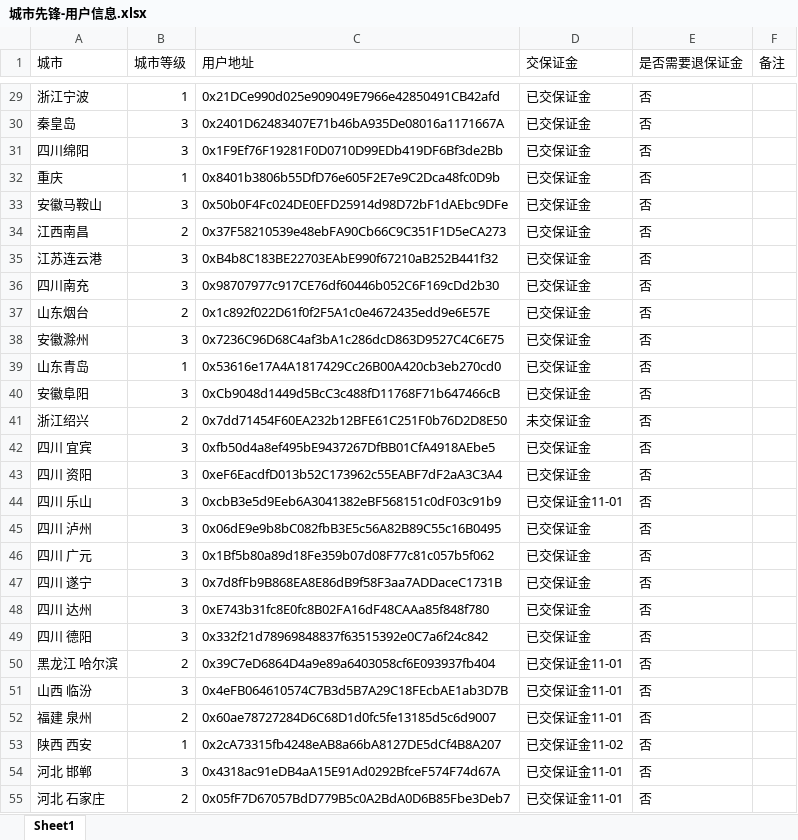
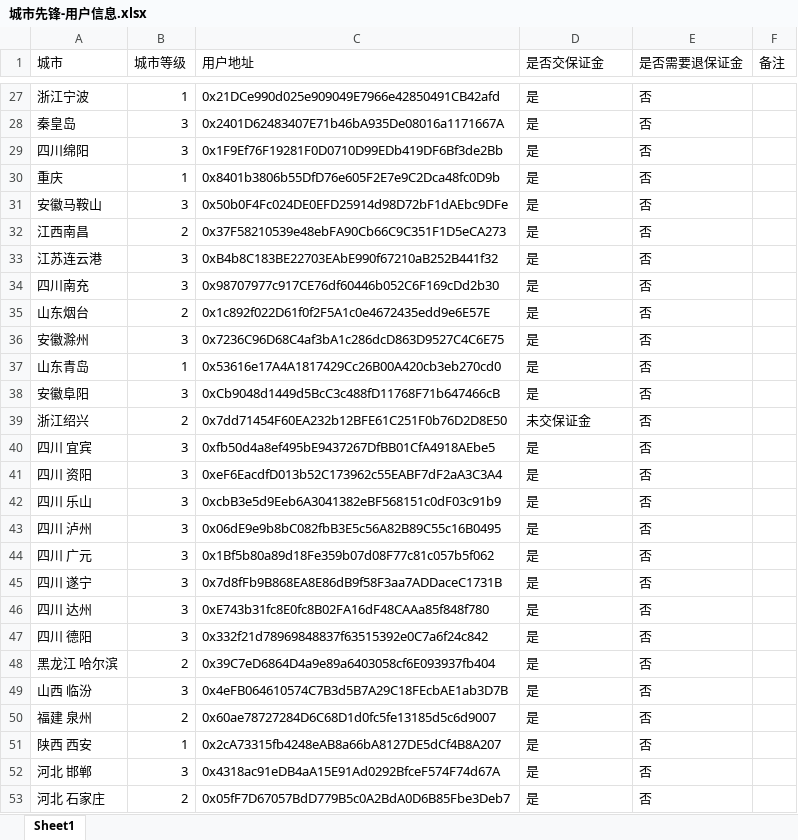
Before and after one commit to calmw/city-node, an Excel workbook: server/assets/城市先锋-用户信息.xlsx, sheet Sheet1, drawn as a sheet; only a part is shown, gaps mark what is left out; values as stored, in another font and other column widths than the file's, no borders; addresses are those after the commit; the diff covers the shown part only; the diff names each change by its address in the sheet, - before the commit and + after, or states it on an @@ line.

```diff
--- a/server/assets/城市先锋-用户信息.xlsx (sheet Sheet1)
+++ b/server/assets/城市先锋-用户信息.xlsx (sheet Sheet1)
-D1: 交保证金
+D1: 是否交保证金
-D27:D38 (是否交保证金): 已交保证金
+D27:D38 (是否交保证金): 是
-D40:D41 (是否交保证金): 已交保证金
+D40:D41 (是否交保证金): 是
-D42 (是否交保证金): 已交保证金11-01
+D42 (是否交保证金): 是
-D43:D47 (是否交保证金): 已交保证金
+D43:D47 (是否交保证金): 是
-D48:D50 (是否交保证金): 已交保证金11-01
+D48:D50 (是否交保证金): 是
-D51 (是否交保证金): 已交保证金11-02
+D51 (是否交保证金): 是
-D52:D53 (是否交保证金): 已交保证金11-01
+D52:D53 (是否交保证金): 是
```
Also changed, not shown: 7 added rows, 3 removed rows and 47 edited cells elsewhere in this sheet, server/assets/城市节点报名表合肥.xlsx, 17 other files.
